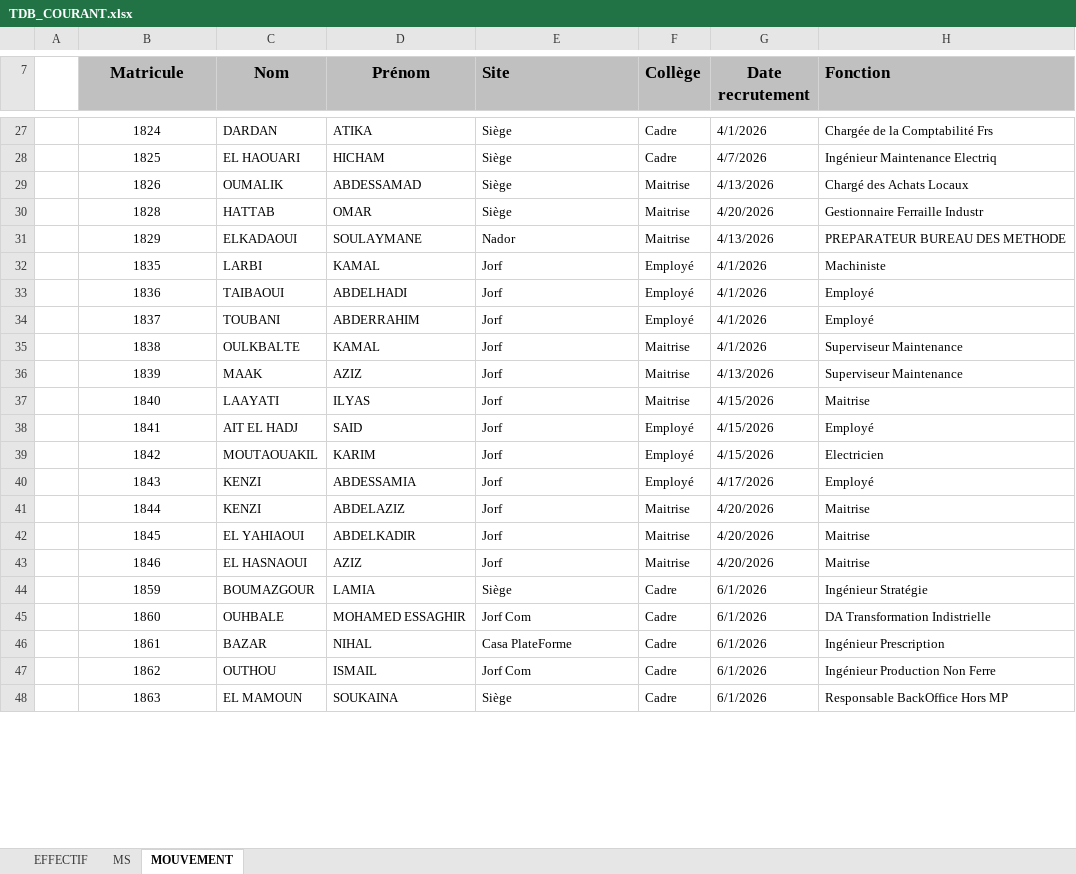
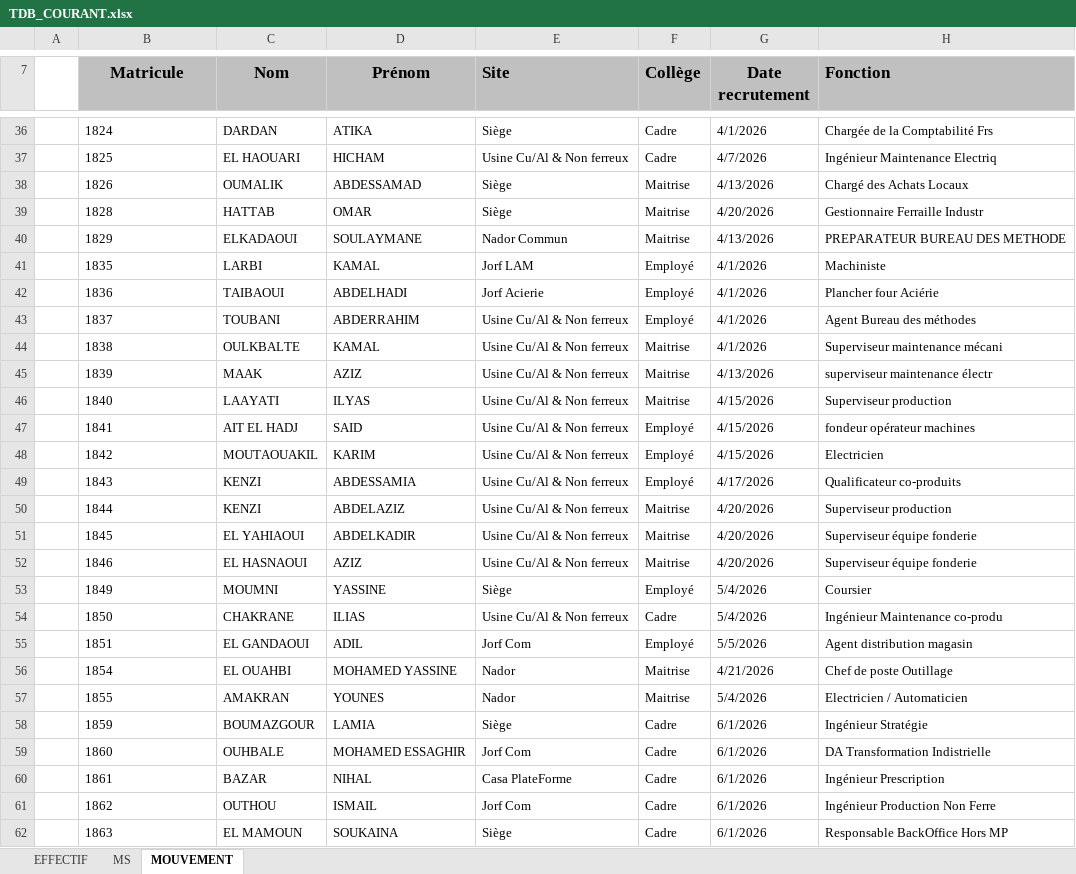
Before and after one commit to BADRLABIAD/Ges_Badges, an Excel workbook: Dashboard_RH/data/TDB_COURANT.xlsx, sheet MOUVEMENT, drawn as a sheet; only a part is shown, gaps mark what is left out; values as stored, in another font and other column widths than the file's, no borders; addresses are those after the commit; the diff covers the shown part only; the diff names each change by its address in the sheet, - before the commit and + after, or states it on an @@ line.

```diff
--- a/Dashboard_RH/data/TDB_COURANT.xlsx (sheet MOUVEMENT)
+++ b/Dashboard_RH/data/TDB_COURANT.xlsx (sheet MOUVEMENT)
-B36:B52 alignment: center
+B36:B52 alignment: left
-E37 (Site): Siège
+E37 (Site): Usine Cu/Al & Non ferreux
-E40 (Site): Nador
+E40 (Site): Nador Commun
-E41 (Site): Jorf
+E41 (Site): Jorf LAM
-E42 (Site): Jorf
+E42 (Site): Jorf Acierie
-H42 (Fonction): Employé
+H42 (Fonction): Plancher four Aciérie
-E43:E52 (Site): Jorf
+E43:E52 (Site): Usine Cu/Al & Non ferreux
-H43 (Fonction): Employé
+H43 (Fonction): Agent Bureau des méthodes
-H44 (Fonction): Superviseur Maintenance
+H44 (Fonction): Superviseur maintenance mécani
-H45 (Fonction): Superviseur Maintenance
+H45 (Fonction): superviseur maintenance électr
-H46 (Fonction): Maitrise
+H46 (Fonction): Superviseur production
-H47 (Fonction): Employé
+H47 (Fonction): fondeur opérateur machines
-H49 (Fonction): Employé
+H49 (Fonction): Qualificateur co-produits
-H50 (Fonction): Maitrise
+H50 (Fonction): Superviseur production
-H51:H52 (Fonction): Maitrise
+H51:H52 (Fonction): Superviseur équipe fonderie
+row 53:  | 1849 | MOUMNI | YASSINE | Siège | Employé | 5/4/2026 | Coursier
+row 54:  | 1850 | CHAKRANE | ILIAS | Usine Cu/Al & Non ferreux | Cadre | 5/4/2026 | Ingénieur Maintenance co-produ
+row 55:  | 1851 | EL GANDAOUI | ADIL | Jorf Com | Employé | 5/5/2026 | Agent distribution magasin
+row 56:  | 1854 | EL OUAHBI | MOHAMED YASSINE | Nador | Maitrise | 4/21/2026 | Chef de poste Outillage
+row 57:  | 1855 | AMAKRAN | YOUNES | Nador | Maitrise | 5/4/2026 | Electricien / Automaticien
-B58:B62 alignment: center
+B58:B62 alignment: left
```
Also changed, not shown: 34 added rows, 1 removed row, 24 edited cells and cell formats elsewhere in this sheet, sheet EFFECTIF, sheet MS, Dashboard_RH/data/FORMATION.xlsx, 3 other files.
